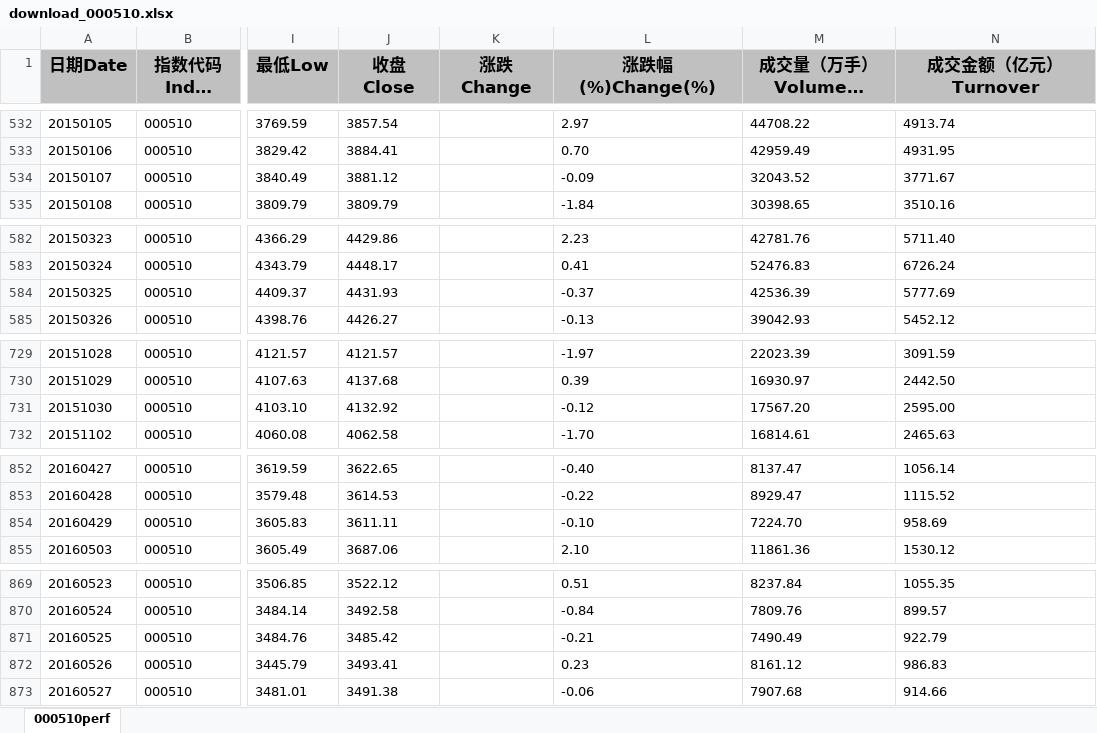
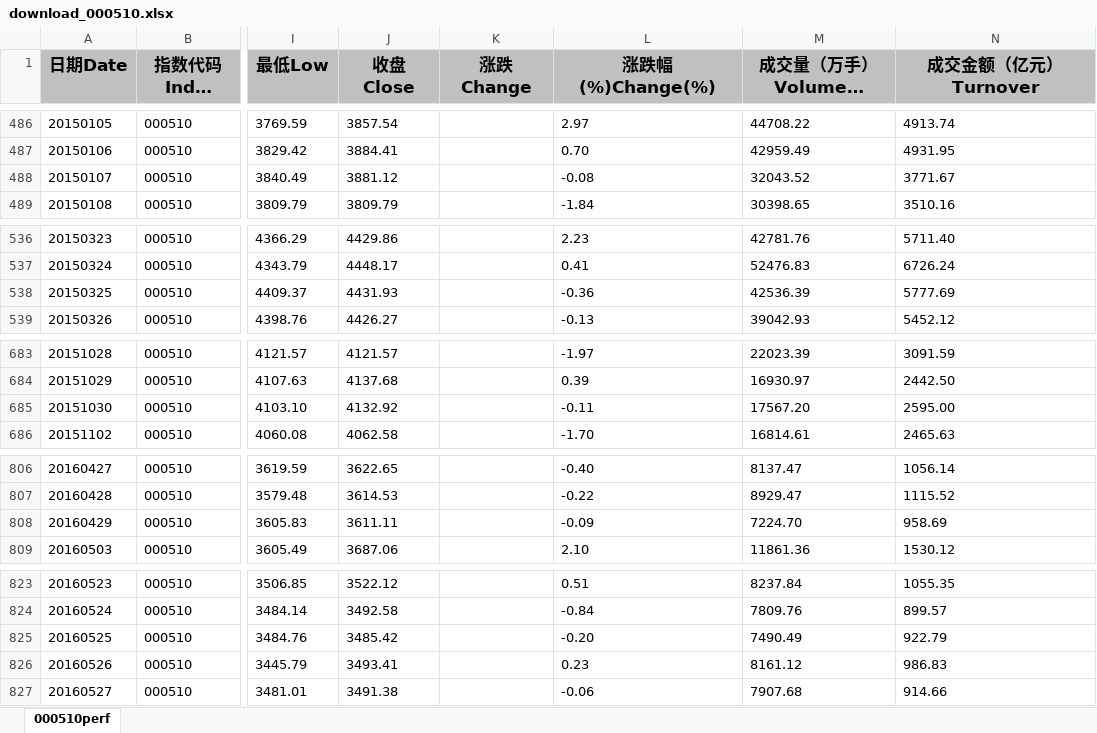
Before and after one commit to cloud0072/GuPiaoJiSuan, an Excel workbook: data/download_000510.xlsx, sheet 000510perf, drawn as a sheet; only a part is shown, gaps mark what is left out; long unchanged cells end in …; values as stored, in another font and other column widths than the file's, no borders; addresses are those after the commit; the diff covers the shown part only; the diff names each change by its address in the sheet, - before the commit and + after, or states it on an @@ line.

```diff
--- a/data/download_000510.xlsx (sheet 000510perf)
+++ b/data/download_000510.xlsx (sheet 000510perf)
-L488 (涨跌幅(%)Change(%)): -0.09
+L488 (涨跌幅(%)Change(%)): -0.08
-L538 (涨跌幅(%)Change(%)): -0.37
+L538 (涨跌幅(%)Change(%)): -0.36
-L685 (涨跌幅(%)Change(%)): -0.12
+L685 (涨跌幅(%)Change(%)): -0.11
-L808 (涨跌幅(%)Change(%)): -0.10
+L808 (涨跌幅(%)Change(%)): -0.09
-L825 (涨跌幅(%)Change(%)): -0.21
+L825 (涨跌幅(%)Change(%)): -0.20
```
Also changed, not shown: 39 added rows, 47 removed rows and 27 edited cells elsewhere in this sheet, data/download_000300.xlsx, data/download_000852.xlsx, 8 other files.
